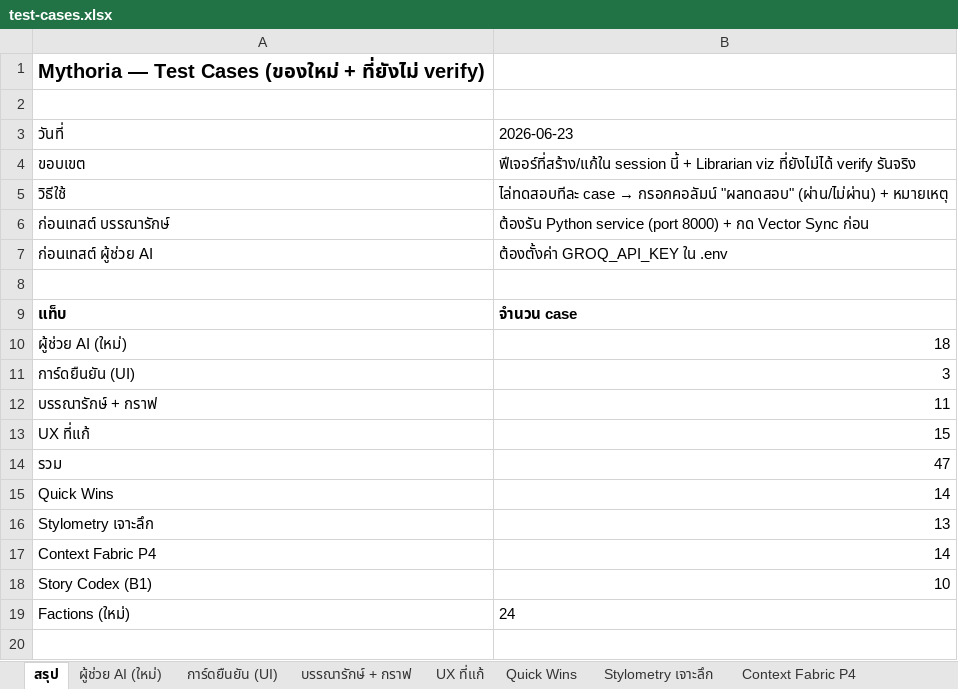
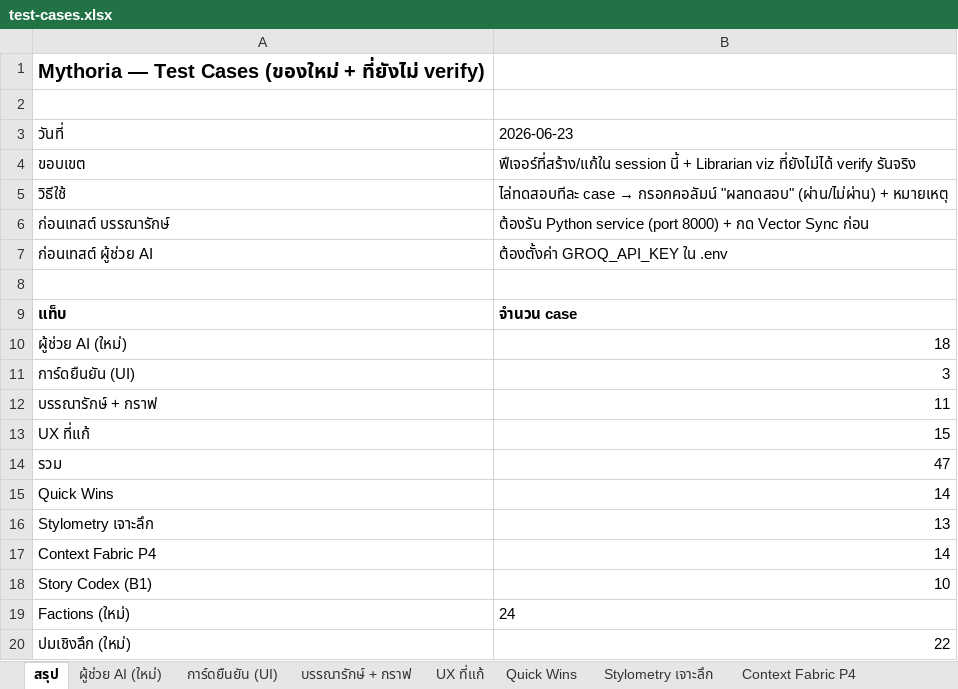
Before and after one commit to Nattachai802/mythoria, an Excel workbook: test-cases.xlsx, sheet สรุป, drawn as a sheet; values as stored, in another font and other column widths than the file's, no borders; the diff names each change by its address in the sheet, - before the commit and + after, or states it on an @@ line.

```diff
--- a/test-cases.xlsx (sheet สรุป)
+++ b/test-cases.xlsx (sheet สรุป)
+row 20: ปมเชิงลึก (ใหม่) | 22
```
Also changed, not shown: other sheet tabs, 9 other files.
